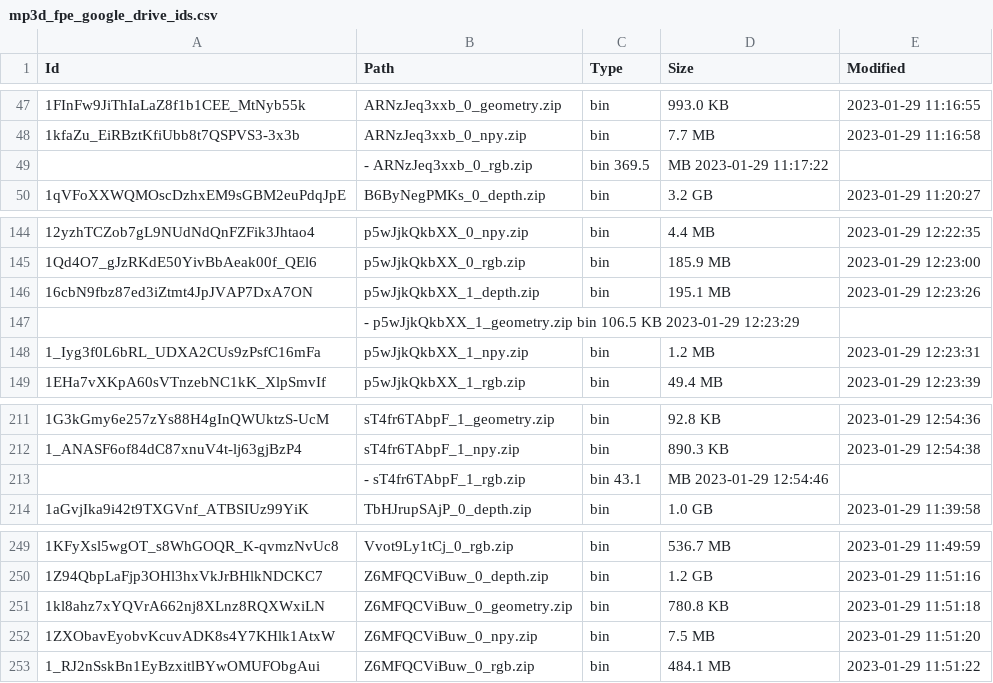
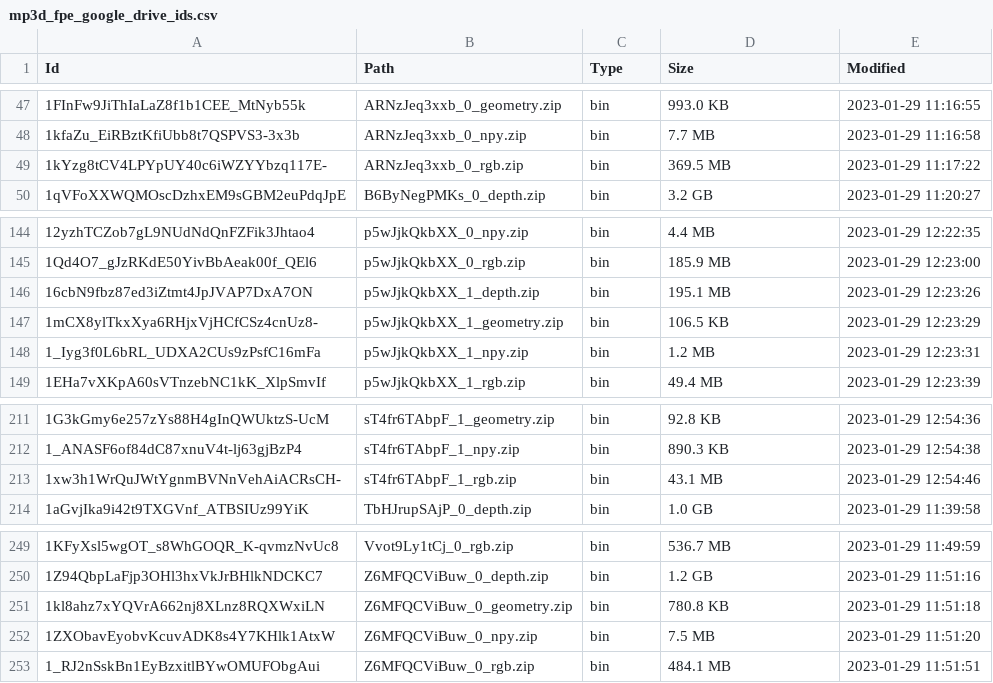
Before and after one commit to EnriqueSolarte/direct_360_FPE, a CSV file: data/mp3d_fpe_google_drive_ids.csv, drawn as a sheet; only a part is shown, gaps mark what is left out.

Commit message:
Fix some broken GoogleDrive IDS

```diff
--- a/data/mp3d_fpe_google_drive_ids.csv
+++ b/data/mp3d_fpe_google_drive_ids.csv
@@ -48,3 +48,3 @@ Id,Path,Type,Size,Modified
 1kfaZu_EiRBztKfiUbb8t7QSPVS3-3x3b,ARNzJeq3xxb_0_npy.zip,bin,7.7 MB,2023-01-29 11:16:58
-,-   ARNzJeq3xxb_0_rgb.zip    ,bin    369.5,MB   2023-01-29 11:17:22
+1kYzg8tCV4LPYpUY40c6iWZYYbzq117E-,ARNzJeq3xxb_0_rgb.zip,bin,369.5 MB,2023-01-29 11:17:22
 1qVFoXXWQMOscDzhxEM9sGBM2euPdqJpE,B6ByNegPMKs_0_depth.zip,bin,3.2 GB,2023-01-29 11:20:27
@@ -146,3 +146,3 @@ Id,Path,Type,Size,Modified
 16cbN9fbz87ed3iZtmt4JpJVAP7DxA7ON,p5wJjkQkbXX_1_depth.zip,bin,195.1 MB,2023-01-29 12:23:26
-,-   p5wJjkQkbXX_1_geometry.zip   bin    106.5 KB   2023-01-29 12:23:29
+1mCX8ylTkxXya6RHjxVjHCfCSz4cnUz8-,p5wJjkQkbXX_1_geometry.zip,bin,106.5 KB,2023-01-29 12:23:29
 1_Iyg3f0L6bRL_UDXA2CUs9zPsfC16mFa,p5wJjkQkbXX_1_npy.zip,bin,1.2 MB,2023-01-29 12:23:31
@@ -212,3 +212,3 @@ Id,Path,Type,Size,Modified
 1_ANASF6of84dC87xnuV4t-lj63gjBzP4,sT4fr6TAbpF_1_npy.zip,bin,890.3 KB,2023-01-29 12:54:38
-,-   sT4fr6TAbpF_1_rgb.zip    ,bin    43.1,MB    2023-01-29 12:54:46
+1xw3h1WrQuJWtYgnmBVNnVehAiACRsCH-,sT4fr6TAbpF_1_rgb.zip,bin,43.1 MB,2023-01-29 12:54:46
 1aGvjIka9i42t9TXGVnf_ATBSIUz99YiK,TbHJrupSAjP_0_depth.zip,bin,1.0 GB,2023-01-29 11:39:58
@@ -252,2 +252,2 @@ Id,Path,Type,Size,Modified
 1ZXObavEyobvKcuvADK8s4Y7KHlk1AtxW,Z6MFQCViBuw_0_npy.zip,bin,7.5 MB,2023-01-29 11:51:20
-1_RJ2nSskBn1EyBzxitlBYwOMUFObgAui,Z6MFQCViBuw_0_rgb.zip,bin,484.1 MB,2023-01-29 11:51:22
+1_RJ2nSskBn1EyBzxitlBYwOMUFObgAui,Z6MFQCViBuw_0_rgb.zip,bin,484.1 MB,2023-01-29 11:51:51
```
Also changed, not shown: 1 other file.
